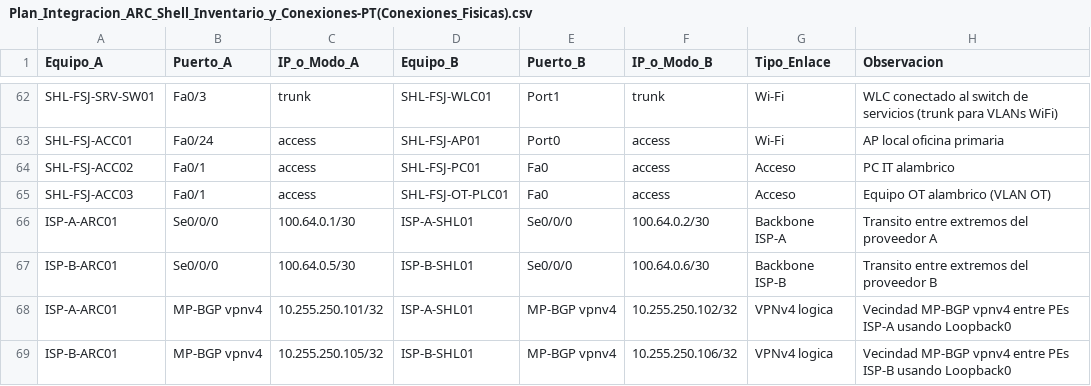
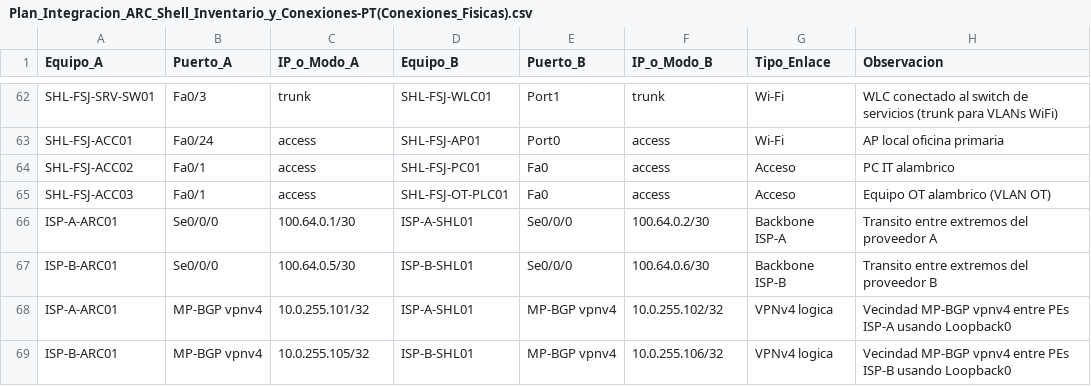
Before and after one commit to alonso284/NetworkingModel, a CSV file: Plan_Integracion_ARC_Shell_Inventario_y_Conexiones-PT(Conexiones_Fisicas).csv, drawn as a sheet; only a part is shown, gaps mark what is left out.

```diff
--- a/Plan_Integracion_ARC_Shell_Inventario_y_Conexiones-PT(Conexiones_Fisicas).csv
+++ b/Plan_Integracion_ARC_Shell_Inventario_y_Conexiones-PT(Conexiones_Fisicas).csv
@@ -67,3 +67,3 @@ ISP-A-ARC01     , Se0/0/0     , 100.64.0.1/30    , ISP-A-SHL01          , Se0/0/
 ISP-B-ARC01     , Se0/0/0     , 100.64.0.5/30    , ISP-B-SHL01          , Se0/0/0     , 100.64.0.6/30    , Backbone ISP-B   , Transito entre extremos del proveedor B
-ISP-A-ARC01     , MP-BGP vpnv4, 10.255.250.101/32, ISP-A-SHL01          , MP-BGP vpnv4, 10.255.250.102/32, VPNv4 logica     , Vecindad MP-BGP vpnv4 entre PEs ISP-A usando Loopback0
-ISP-B-ARC01     , MP-BGP vpnv4, 10.255.250.105/32, ISP-B-SHL01          , MP-BGP vpnv4, 10.255.250.106/32, VPNv4 logica     , Vecindad MP-BGP vpnv4 entre PEs ISP-B usando Loopback0
+ISP-A-ARC01     , MP-BGP vpnv4, 10.0.255.101/32, ISP-A-SHL01          , MP-BGP vpnv4, 10.0.255.102/32, VPNv4 logica     , Vecindad MP-BGP vpnv4 entre PEs ISP-A usando Loopback0
+ISP-B-ARC01     , MP-BGP vpnv4, 10.0.255.105/32, ISP-B-SHL01          , MP-BGP vpnv4, 10.0.255.106/32, VPNv4 logica     , Vecindad MP-BGP vpnv4 entre PEs ISP-B usando Loopback0
```
Also changed, not shown: Plan_Integracion_ARC_Shell_Inventario_y_Conexiones-PT(Esquema_IP).csv, Plan_Integracion_ARC_Shell_Inventario_y_Conexiones-PT(Interfaces_Logicas).csv, 20 other files.
